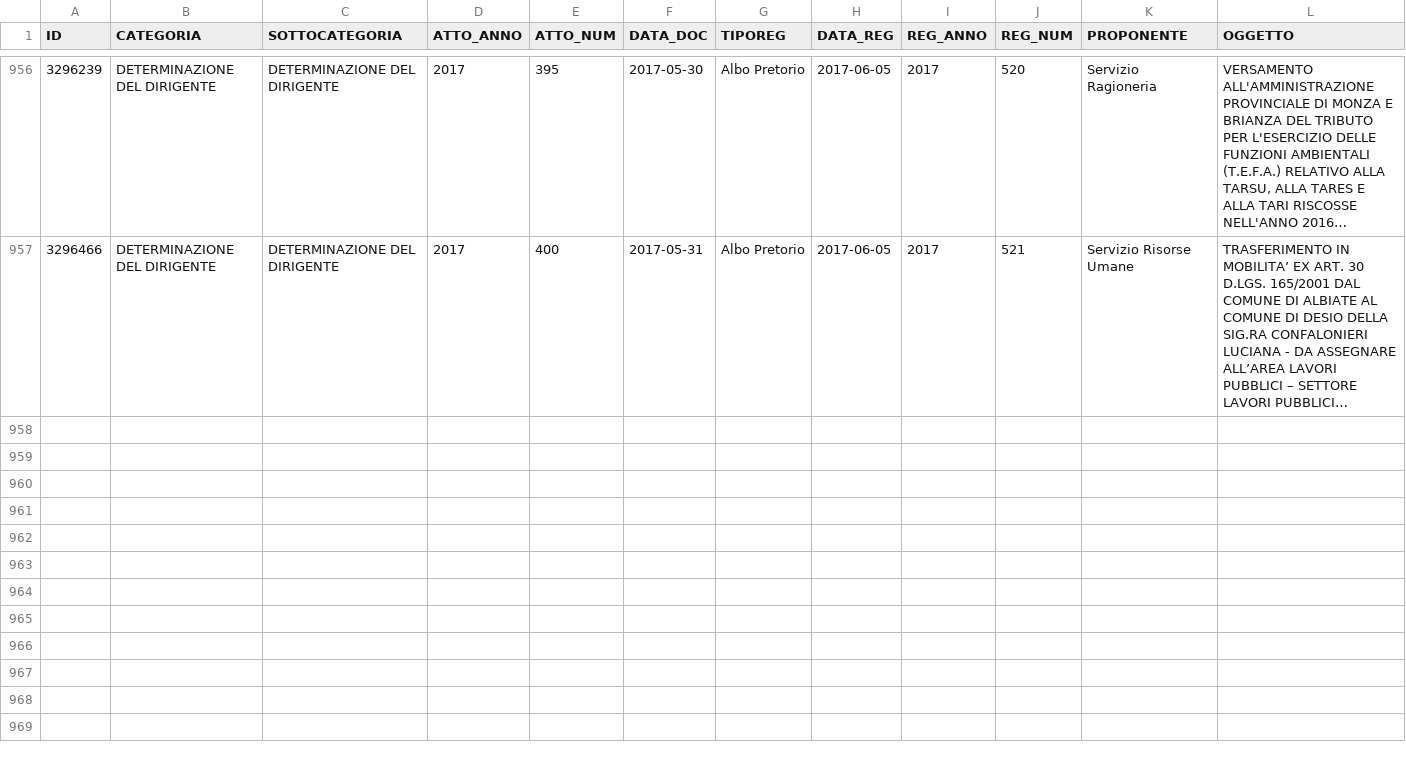
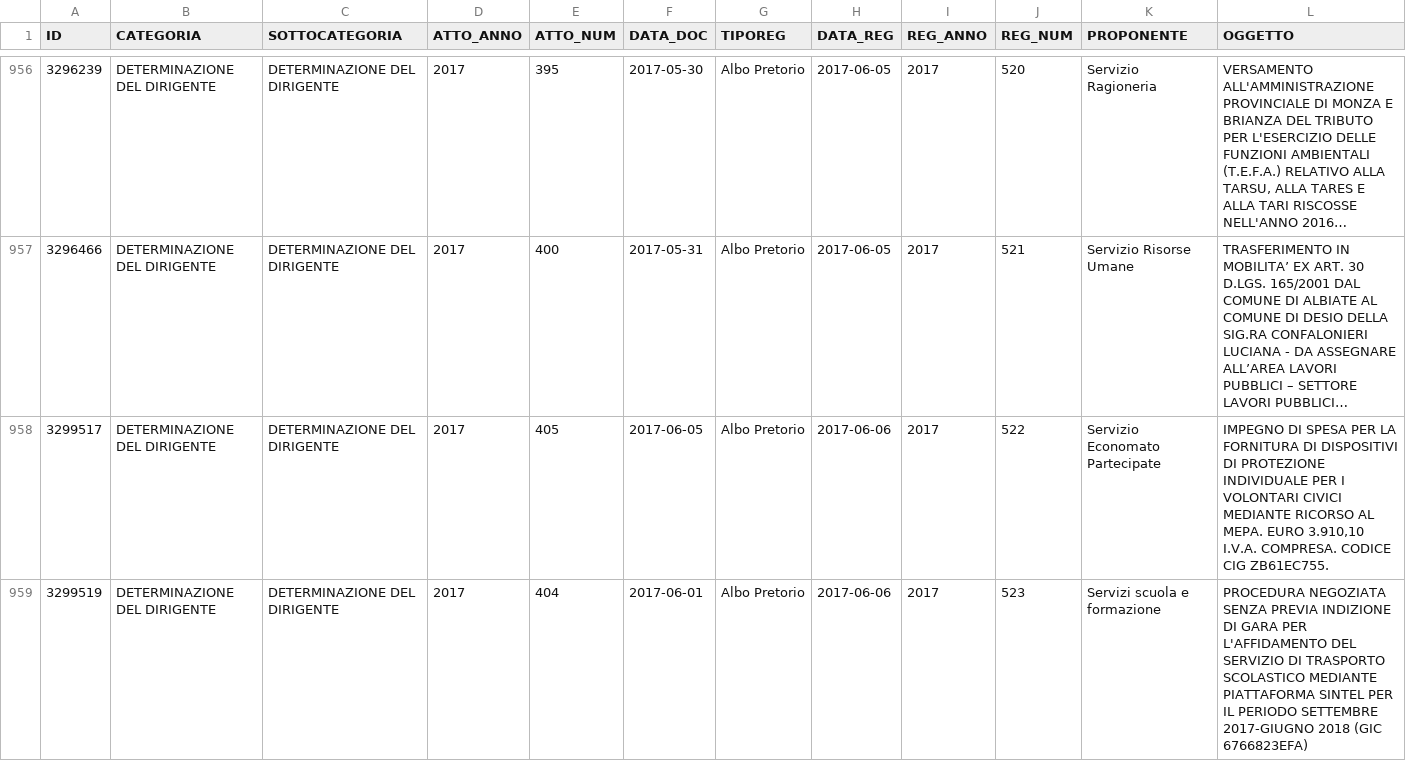
Before and after one commit to ipersoft/trasparenzadesio, a CSV file: attidesio.csv, drawn as a sheet; only a part is shown, gaps mark what is left out; long unchanged cells end in …; rows hold the shown columns only; the diff covers the shown part only; the diff names each change by its address in the sheet, - before the commit and + after, or states it on an @@ line.

```diff
--- a/attidesio.csv
+++ b/attidesio.csv
+row 958: 3299517 | DETERMINAZIONE DEL DIRIGENTE | DETERMINAZIONE DEL DIRIGENTE | 2017 | 405 | 2017-06-05 | Albo Pretorio | 2017-06-06 | 2017 | 522 | Servizio Economato Partecipate | IMPEGNO DI SPESA PER LA FORNITURA DI DISPOSITIVI DI PROTEZIONE INDIVIDUALE PER I VOLONTARI CIVICI MEDIANTE RICORSO AL MEPA. EURO 3.910,10 I.V.A. COMPRESA. CODICE CIG ZB61EC755.
+row 959: 3299519 | DETERMINAZIONE DEL DIRIGENTE | DETERMINAZIONE DEL DIRIGENTE | 2017 | 404 | 2017-06-01 | Albo Pretorio | 2017-06-06 | 2017 | 523 | Servizi scuola e formazione | PROCEDURA NEGOZIATA SENZA PREVIA INDIZIONE DI GARA PER L'AFFIDAMENTO DEL SERVIZIO DI TRASPORTO SCOLASTICO MEDIANTE PIATTAFORMA SINTEL PER IL PERIODO SETTEMBRE 2017-GIUGNO 2018 (GIC 6766823EFA)
```
Also changed, not shown: 1 added row elsewhere in this file, 1 other file.
